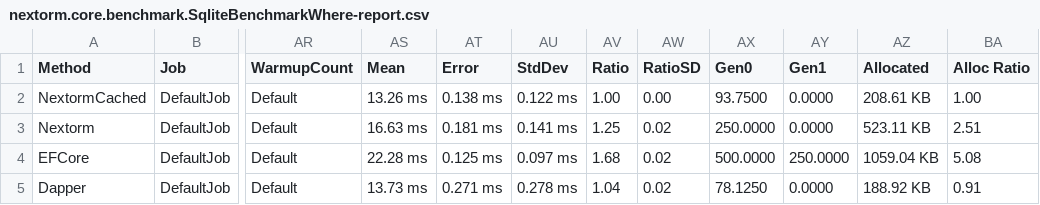
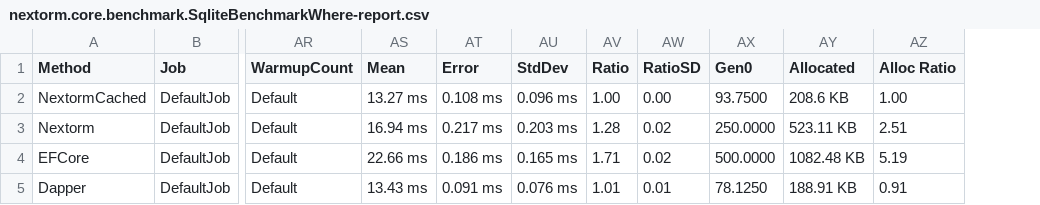
Before and after one commit to AlexeyShirshov/nextorm, a CSV file: nextorm.core.benchmark/BenchmarkDotNet.Artifacts/results/nextorm.core.benchmark.SqliteBenchmarkWhere-report.csv, drawn as a sheet; only a part is shown, gaps mark what is left out; removed rows and columns are numbered as before the commit, all else as after; the diff names each change by its address in the sheet, - before the commit and + after, or states it on an @@ line.

Commit message:
add Fetch method

```diff
--- a/nextorm.core.benchmark/BenchmarkDotNet.Artifacts/results/nextorm.core.benchmark.SqliteBenchmarkWhere-report.csv
+++ b/nextorm.core.benchmark/BenchmarkDotNet.Artifacts/results/nextorm.core.benchmark.SqliteBenchmarkWhere-report.csv
-column AY (Gen1), rows 2-5: 0.0000 | 0.0000 | 250.0000 | 0.0000
-AS2 (Mean): 13.26 ms
+AS2 (Mean): 13.27 ms
-AT2 (Error): 0.138 ms
+AT2 (Error): 0.108 ms
-AU2 (StdDev): 0.122 ms
+AU2 (StdDev): 0.096 ms
-AY2 (Allocated): 208.61 KB
+AY2 (Allocated): 208.6 KB
-AS3 (Mean): 16.63 ms
+AS3 (Mean): 16.94 ms
-AT3 (Error): 0.181 ms
+AT3 (Error): 0.217 ms
-AU3 (StdDev): 0.141 ms
+AU3 (StdDev): 0.203 ms
-AV3 (Ratio): 1.25
+AV3 (Ratio): 1.28
-AS4 (Mean): 22.28 ms
+AS4 (Mean): 22.66 ms
-AT4 (Error): 0.125 ms
+AT4 (Error): 0.186 ms
-AU4 (StdDev): 0.097 ms
+AU4 (StdDev): 0.165 ms
-AV4 (Ratio): 1.68
+AV4 (Ratio): 1.71
-AY4 (Allocated): 1059.04 KB
+AY4 (Allocated): 1082.48 KB
-AZ4 (Alloc Ratio): 5.08
+AZ4 (Alloc Ratio): 5.19
-AS5 (Mean): 13.73 ms
+AS5 (Mean): 13.43 ms
-AT5 (Error): 0.271 ms
+AT5 (Error): 0.091 ms
-AU5 (StdDev): 0.278 ms
+AU5 (StdDev): 0.076 ms
-AV5 (Ratio): 1.04
+AV5 (Ratio): 1.01
-AW5 (RatioSD): 0.02
+AW5 (RatioSD): 0.01
-AY5 (Allocated): 188.92 KB
+AY5 (Allocated): 188.91 KB
```
Also changed, not shown: 15 other files.
